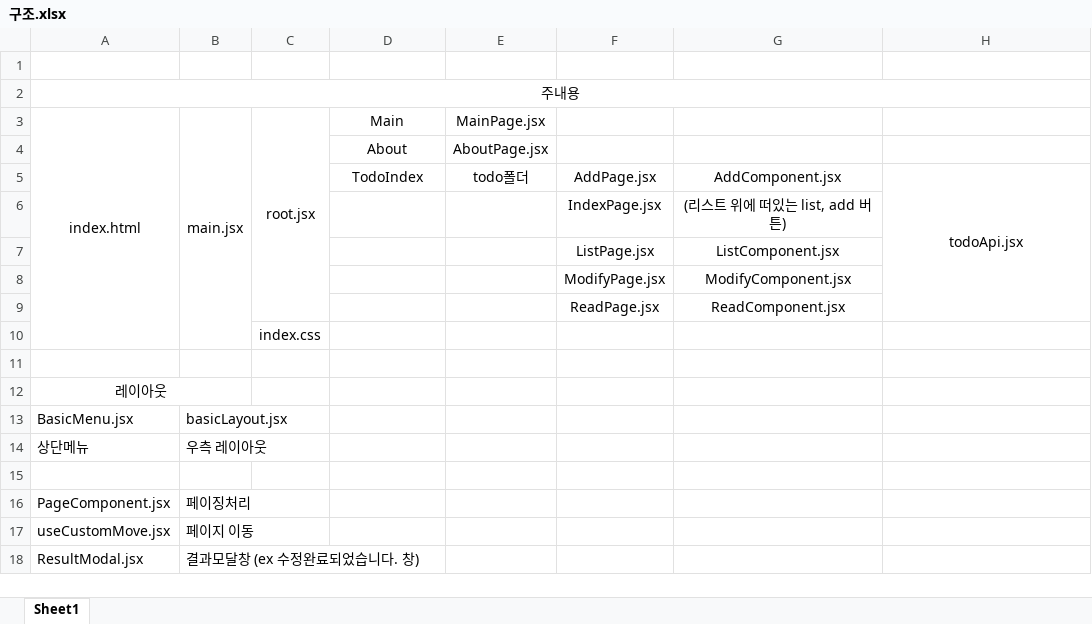
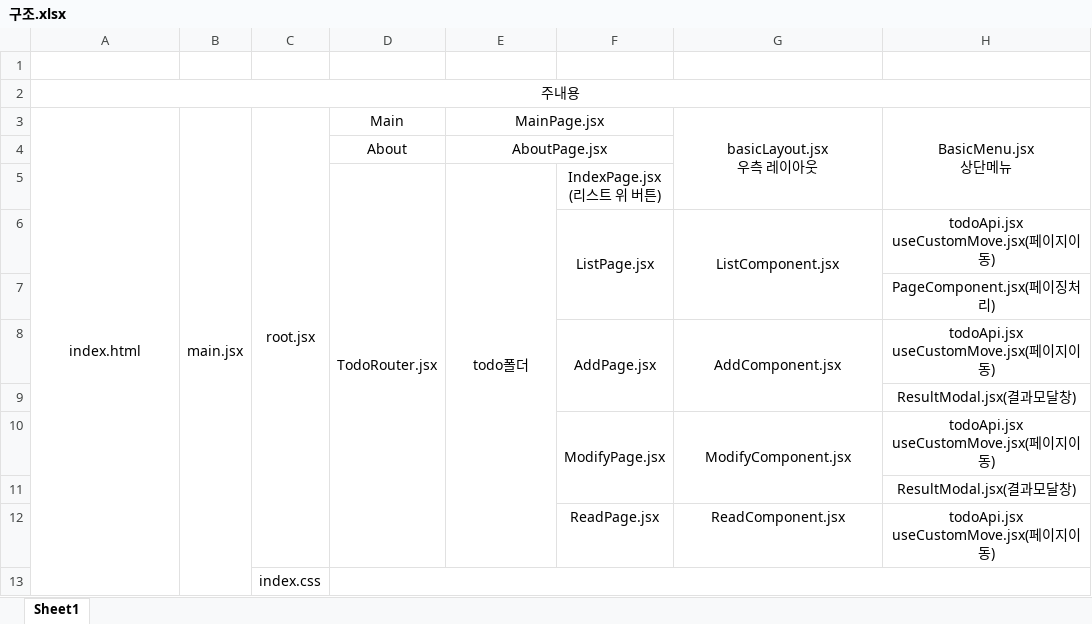
Before and after one commit to jhjjhs10049/Project3, an Excel workbook: 구조.xlsx, sheet Sheet1, drawn as a sheet; values as stored, in another font and other column widths than the file's, no borders; removed rows and columns are numbered as before the commit, all else as after; ↵ is a line break in a cell; the diff names each change by its address in the sheet, - before the commit and + after, or states it on an @@ line.

```diff
--- a/구조.xlsx (sheet Sheet1)
+++ b/구조.xlsx (sheet Sheet1)
+E3:F3 merged
-G3: (empty)
+G3: basicLayout.jsx ↵ 우측 레이아웃
+G3:G5 merged
-H3: (empty)
+H3: BasicMenu.jsx ↵ 상단메뉴
+H3:H5 merged
+E4:F4 merged
-row 5:  |  |  | TodoIndex | todo폴더 | AddPage.jsx | AddComponent.jsx | todoApi.jsx
-row 6:  |  |  |  |  | IndexPage.jsx | (리스트 위에 떠있는 list, add 버튼)
+row 5:  |  |  | TodoRouter.jsx | todo폴더 | IndexPage.jsx ↵ (리스트 위 버튼)
+F6:F7 merged
+G6:G7 merged
-H6: (empty)
+H6: todoApi.jsx ↵ useCustomMove.jsx(페이지이동)
+row 7:  |  |  |  |  |  |  | PageComponent.jsx(페이징처리)
+row 8:  |  |  |  |  | AddPage.jsx | AddComponent.jsx | todoApi.jsx ↵ useCustomMove.jsx(페이지이동)
+row 9:  |  |  |  |  |  |  | ResultModal.jsx(결과모달창)
+F10:F11 merged
+G10:G11 merged
-H10: (empty)
+H10: todoApi.jsx ↵ useCustomMove.jsx(페이지이동)
+row 11:  |  |  |  |  |  |  | ResultModal.jsx(결과모달창)
-H12: (empty)
+H12: todoApi.jsx ↵ useCustomMove.jsx(페이지이동)
+D13:H13 merged
-row 11: (empty)
-row 12: 레이아웃
-row 13: BasicMenu.jsx | basicLayout.jsx
-row 14: 상단메뉴 | 우측 레이아웃
-row 15: (empty)
-row 16: PageComponent.jsx | 페이징처리
-row 17: useCustomMove.jsx | 페이지 이동
-row 18: ResultModal.jsx | 결과모달창 (ex 수정완료되었습니다. 창)
```
Also changed, not shown: 10 other files.
